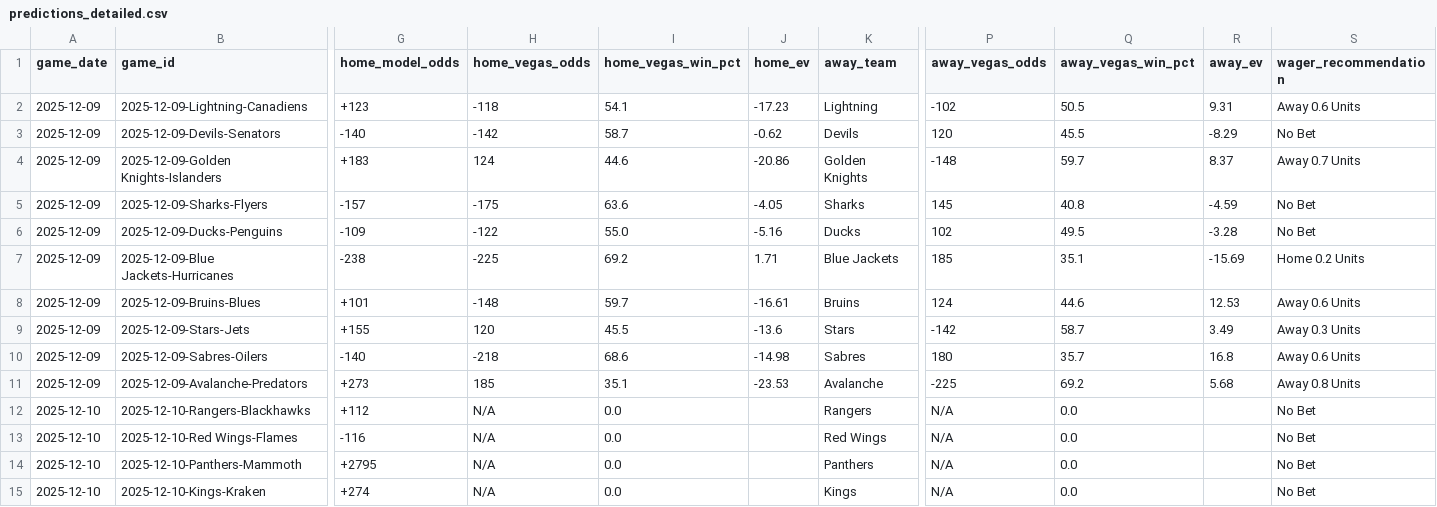
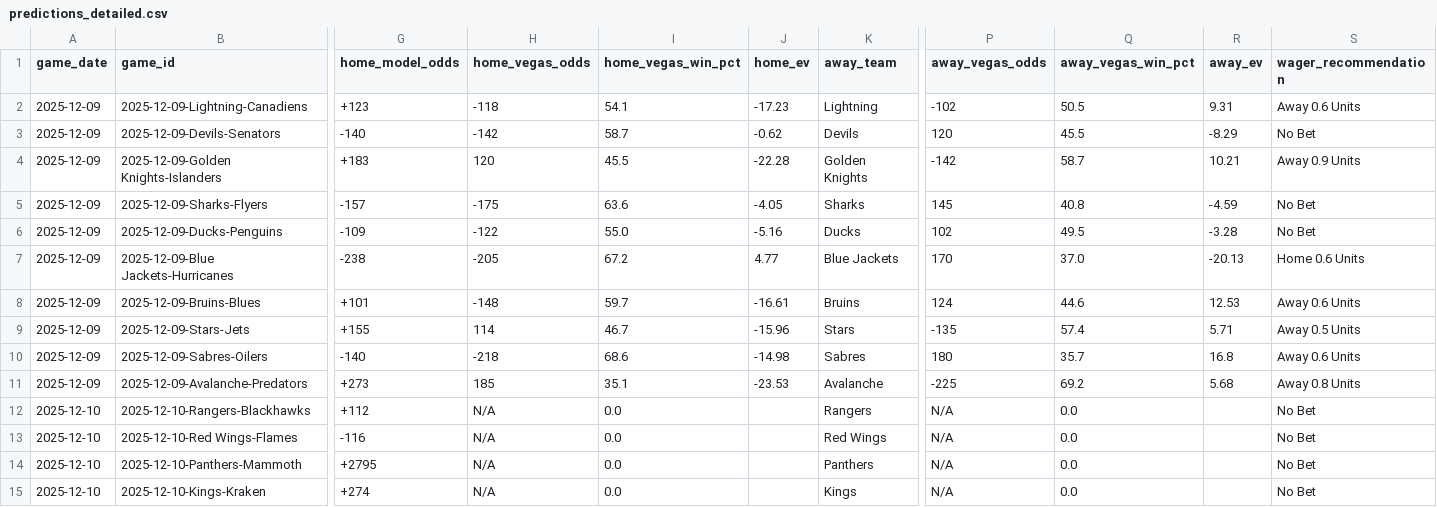
Before and after one commit to alexgarrison2/axiom, a CSV file: data/predictions_detailed.csv, drawn as a sheet; only a part is shown, gaps mark what is left out; the diff names each change by its address in the sheet, - before the commit and + after, or states it on an @@ line.

Commit message:
Auto-Update: Data & Predictions [2025-12-09 09:54:25]

```diff
--- a/data/predictions_detailed.csv
+++ b/data/predictions_detailed.csv
-H4 (home_vegas_odds): 124
+H4 (home_vegas_odds): 120
-I4 (home_vegas_win_pct): 44.6
+I4 (home_vegas_win_pct): 45.5
-J4 (home_ev): -20.86
+J4 (home_ev): -22.28
-P4 (away_vegas_odds): -148
+P4 (away_vegas_odds): -142
-Q4 (away_vegas_win_pct): 59.7
+Q4 (away_vegas_win_pct): 58.7
-R4 (away_ev): 8.37
+R4 (away_ev): 10.21
-S4 (wager_recommendation): Away 0.7 Units
+S4 (wager_recommendation): Away 0.9 Units
-H7 (home_vegas_odds): -225
+H7 (home_vegas_odds): -205
-I7 (home_vegas_win_pct): 69.2
+I7 (home_vegas_win_pct): 67.2
-J7 (home_ev): 1.71
+J7 (home_ev): 4.77
-P7 (away_vegas_odds): 185
+P7 (away_vegas_odds): 170
-Q7 (away_vegas_win_pct): 35.1
+Q7 (away_vegas_win_pct): 37.0
-R7 (away_ev): -15.69
+R7 (away_ev): -20.13
-S7 (wager_recommendation): Home 0.2 Units
+S7 (wager_recommendation): Home 0.6 Units
-H9 (home_vegas_odds): 120
+H9 (home_vegas_odds): 114
-I9 (home_vegas_win_pct): 45.5
+I9 (home_vegas_win_pct): 46.7
-J9 (home_ev): -13.6
+J9 (home_ev): -15.96
-P9 (away_vegas_odds): -142
+P9 (away_vegas_odds): -135
-Q9 (away_vegas_win_pct): 58.7
+Q9 (away_vegas_win_pct): 57.4
-R9 (away_ev): 3.49
+R9 (away_ev): 5.71
-S9 (wager_recommendation): Away 0.3 Units
+S9 (wager_recommendation): Away 0.5 Units
```
Also changed, not shown: 1 other file.
